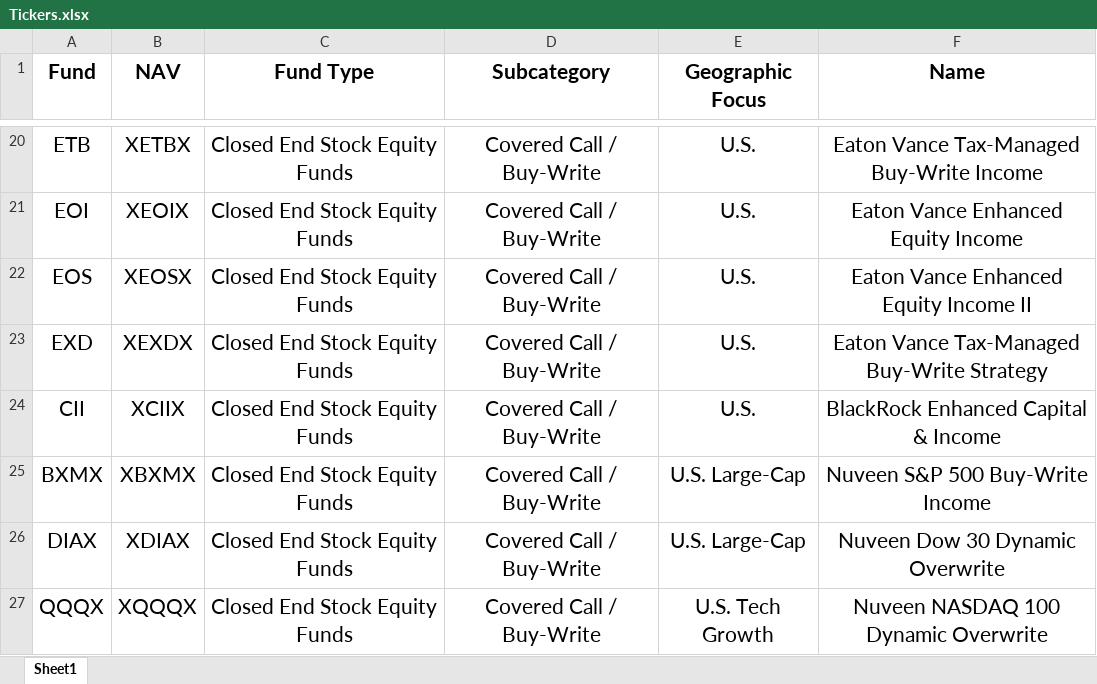
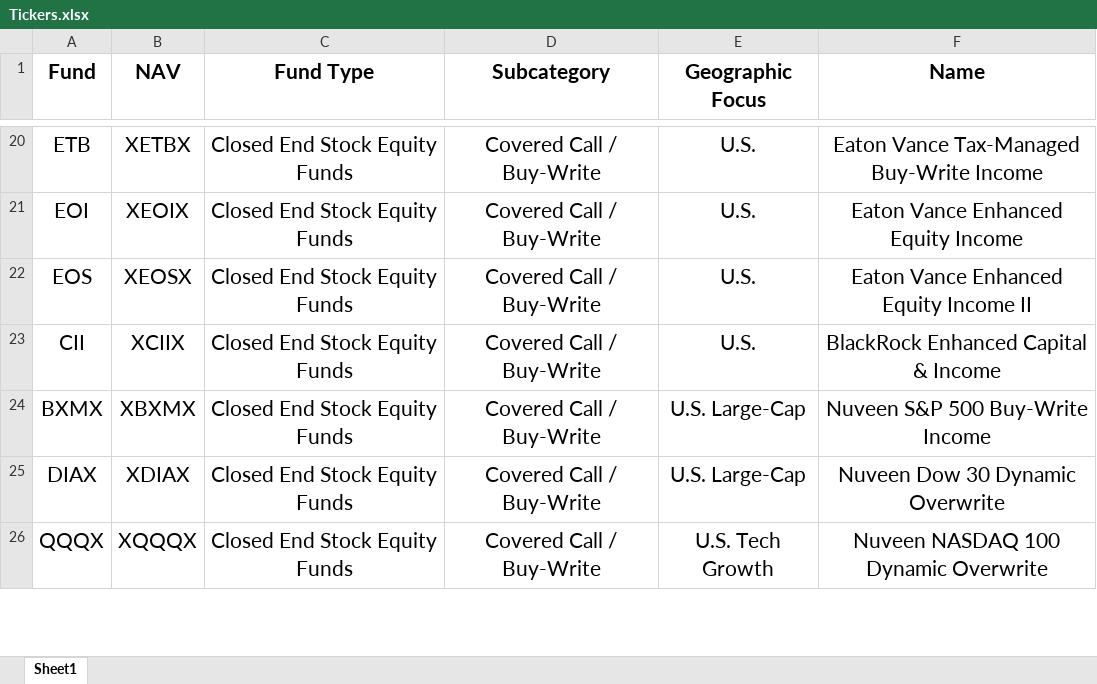
Before and after one commit to Lukasmc92/NAV-Tickers, an Excel workbook: Tickers.xlsx, sheet Sheet1, drawn as a sheet; only a part is shown, gaps mark what is left out; values as stored, in another font and other column widths than the file's, no borders; the diff names each change by its address in the sheet, - before the commit and + after, or states it on an @@ line.

Commit message:
Add files via upload

```diff
--- a/Tickers.xlsx (sheet Sheet1)
+++ b/Tickers.xlsx (sheet Sheet1)
-row 23: EXD | XEXDX | Closed End Stock Equity Funds | Covered Call / Buy-Write | U.S. | Eaton Vance Tax-Managed Buy-Write Strategy
```
